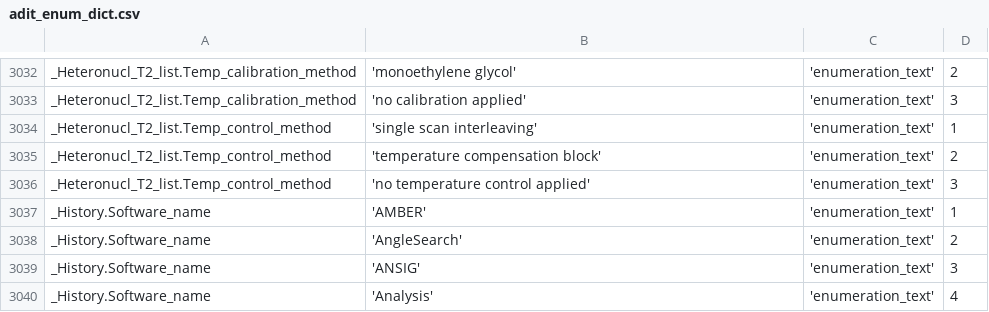
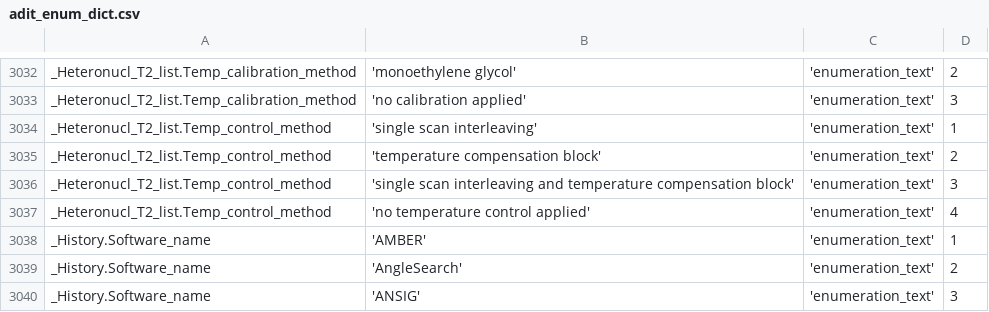
Before and after one commit to bmrb-io/nmr-star-dictionary, a CSV file: NMR-STAR/internal_106_distribution/adit_enum_dict.csv, drawn as a sheet; only a part is shown, gaps mark what is left out; the shorter side is filled out with more unchanged rows.

Commit message:
Recent minor updates to NMR-STAR dictionary

```diff
--- a/NMR-STAR/internal_106_distribution/adit_enum_dict.csv
+++ b/NMR-STAR/internal_106_distribution/adit_enum_dict.csv
@@ -3035,3 +3035,4 @@ _Heteronucl_T2_list.Temp_control_method,'single scan interleaving','enumeration_
 _Heteronucl_T2_list.Temp_control_method,'temperature compensation block','enumeration_text', 2,
-_Heteronucl_T2_list.Temp_control_method,'no temperature control applied','enumeration_text', 3,
+_Heteronucl_T2_list.Temp_control_method,'single scan interleaving and temperature compensation block','enumeration_text', 3,
+_Heteronucl_T2_list.Temp_control_method,'no temperature control applied','enumeration_text', 4,
 _History.Software_name,'AMBER','enumeration_text', 1,
```
Also changed, not shown: NMR-STAR/internal_106_distribution/adit_enum_dtl.csv, NMR-STAR/internal_106_source/adit_enum_dict.csv, 14 other files.
